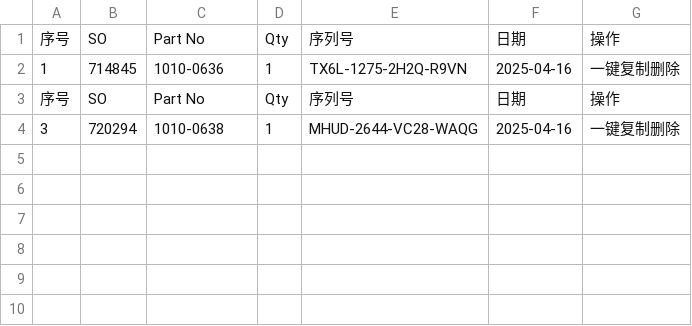
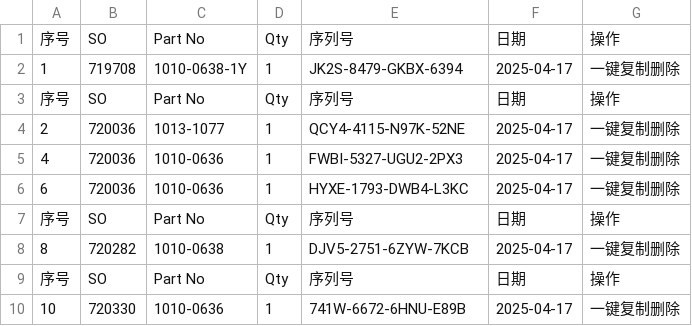
Before and after one commit to Ricky-cloud-star/Zenactcod, a CSV file: data/data.csv, drawn as a sheet.

Commit message:
Update data

```diff
--- a/data/data.csv
+++ b/data/data.csv
@@ -1,4 +1,10 @@
 序号,SO,Part No,Qty,序列号,日期,操作
-1,714845,1010-0636,1,TX6L-1275-2H2Q-R9VN,2025-04-16,一键复制删除
+1,719708,1010-0638-1Y,1,JK2S-8479-GKBX-6394,2025-04-17,一键复制删除
 序号,SO,Part No,Qty,序列号,日期,操作
-3,720294,1010-0638,1,MHUD-2644-VC28-WAQG,2025-04-16,一键复制删除
+2,720036,1013-1077,1,QCY4-4115-N97K-52NE,2025-04-17,一键复制删除
+4,720036,1010-0636,1,FWBI-5327-UGU2-2PX3,2025-04-17,一键复制删除
+6,720036,1010-0636,1,HYXE-1793-DWB4-L3KC,2025-04-17,一键复制删除
+序号,SO,Part No,Qty,序列号,日期,操作
+8,720282,1010-0638,1,DJV5-2751-6ZYW-7KCB,2025-04-17,一键复制删除
+序号,SO,Part No,Qty,序列号,日期,操作
+10,720330,1010-0636,1,741W-6672-6HNU-E89B,2025-04-17,一键复制删除
```
